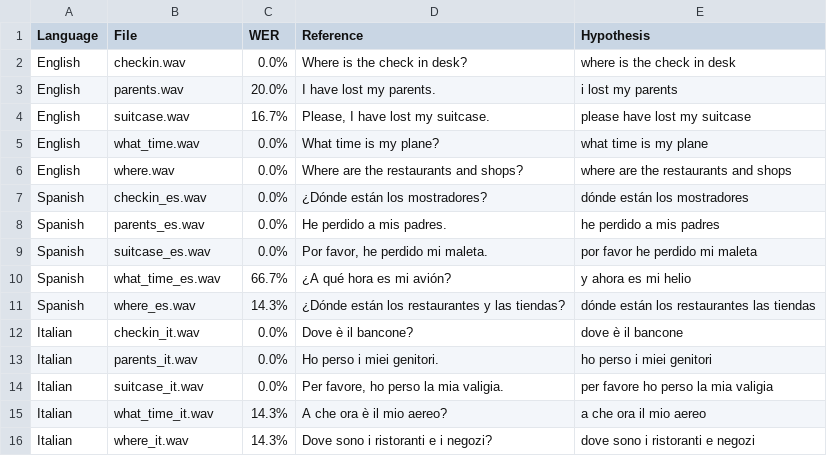
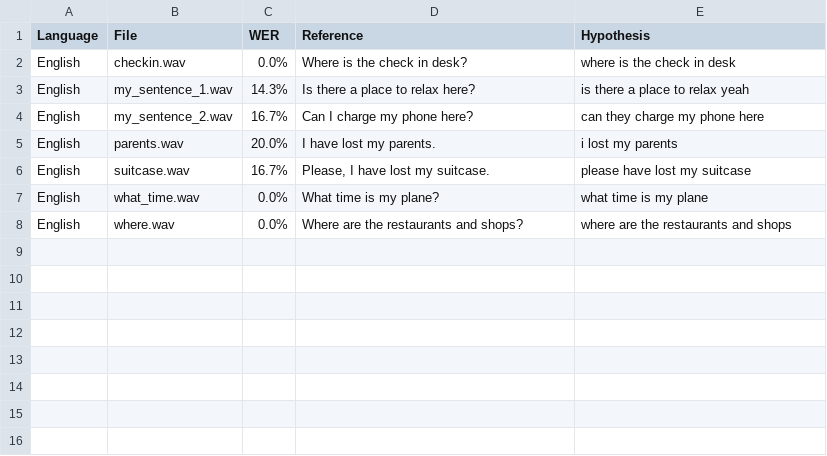
Before and after one commit to user530/CM3065_Midterm_Audio_processing, a CSV file: exercise4/report.csv, drawn as a sheet.

```diff
--- a/exercise4/report.csv
+++ b/exercise4/report.csv
@@ -2,2 +2,4 @@ Language,File,WER,Reference,Hypothesis
 English,checkin.wav,0.0%,Where is the check in desk?,where is the check in desk
+English,my_sentence_1.wav,14.3%,Is there a place to relax here?,is there a place to relax yeah
+English,my_sentence_2.wav,16.7%,Can I charge my phone here?,can they charge my phone here
 English,parents.wav,20.0%,I have lost my parents.,i lost my parents
@@ -6,11 +8 @@ English,what_time.wav,0.0%,What time is my plane?,what time is my plane
 English,where.wav,0.0%,Where are the restaurants and shops?,where are the restaurants and shops
-Spanish,checkin_es.wav,0.0%,¿Dónde están los mostradores?,dónde están los mostradores
-Spanish,parents_es.wav,0.0%,He perdido a mis padres.,he perdido a mis padres
-Spanish,suitcase_es.wav,0.0%,"Por favor, he perdido mi maleta.",por favor he perdido mi maleta
-Spanish,what_time_es.wav,66.7%,¿A qué hora es mi avión?,y ahora es mi helio
-Spanish,where_es.wav,14.3%,¿Dónde están los restaurantes y las tiendas?,dónde están los restaurantes las tiendas
-Italian,checkin_it.wav,0.0%,Dove è il bancone?,dove è il bancone
-Italian,parents_it.wav,0.0%,Ho perso i miei genitori.,ho perso i miei genitori
-Italian,suitcase_it.wav,0.0%,"Per favore, ho perso la mia valigia.",per favore ho perso la mia valigia
-Italian,what_time_it.wav,14.3%,A che ora è il mio aereo?,a che ora il mio aereo
-Italian,where_it.wav,14.3%,Dove sono i ristoranti e i negozi?,dove sono i ristoranti e negozi
```
Also changed, not shown: exercise4/transcriptions.csv, 4 other files.
